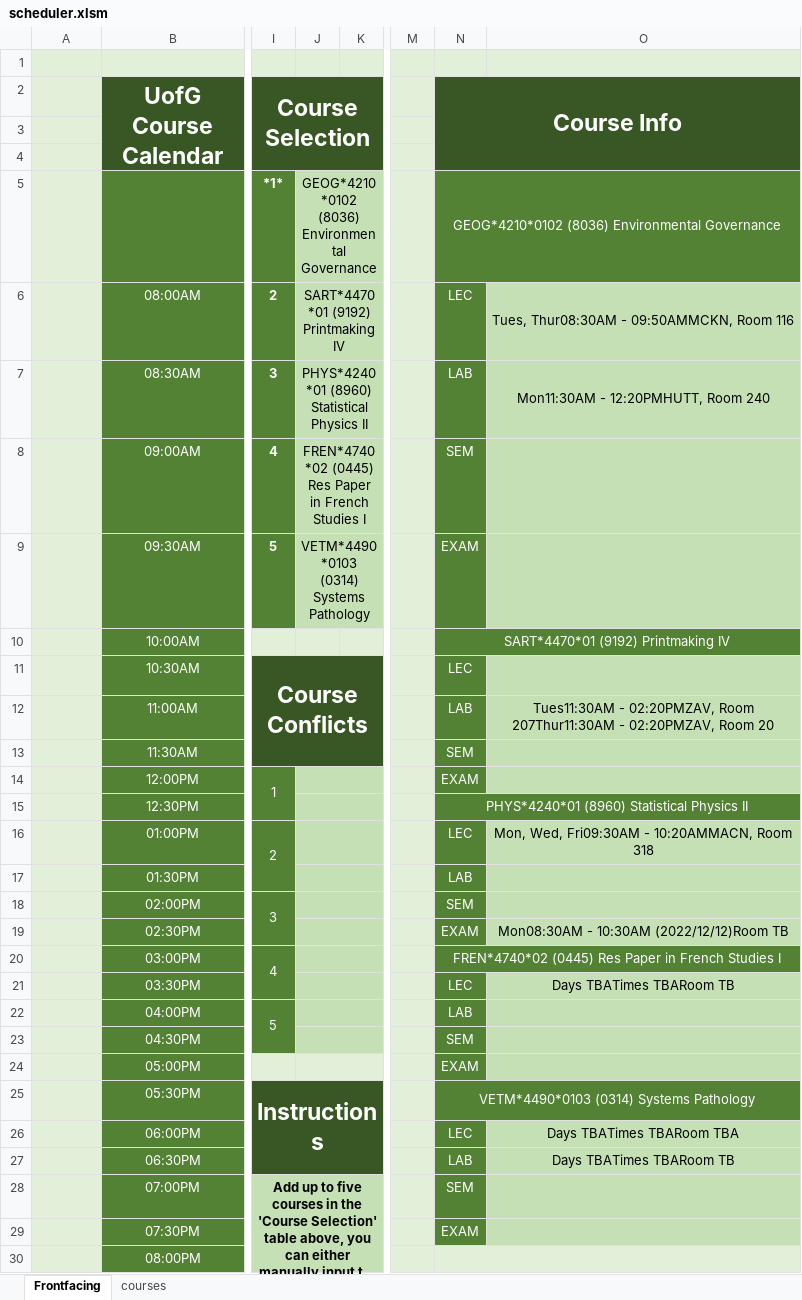
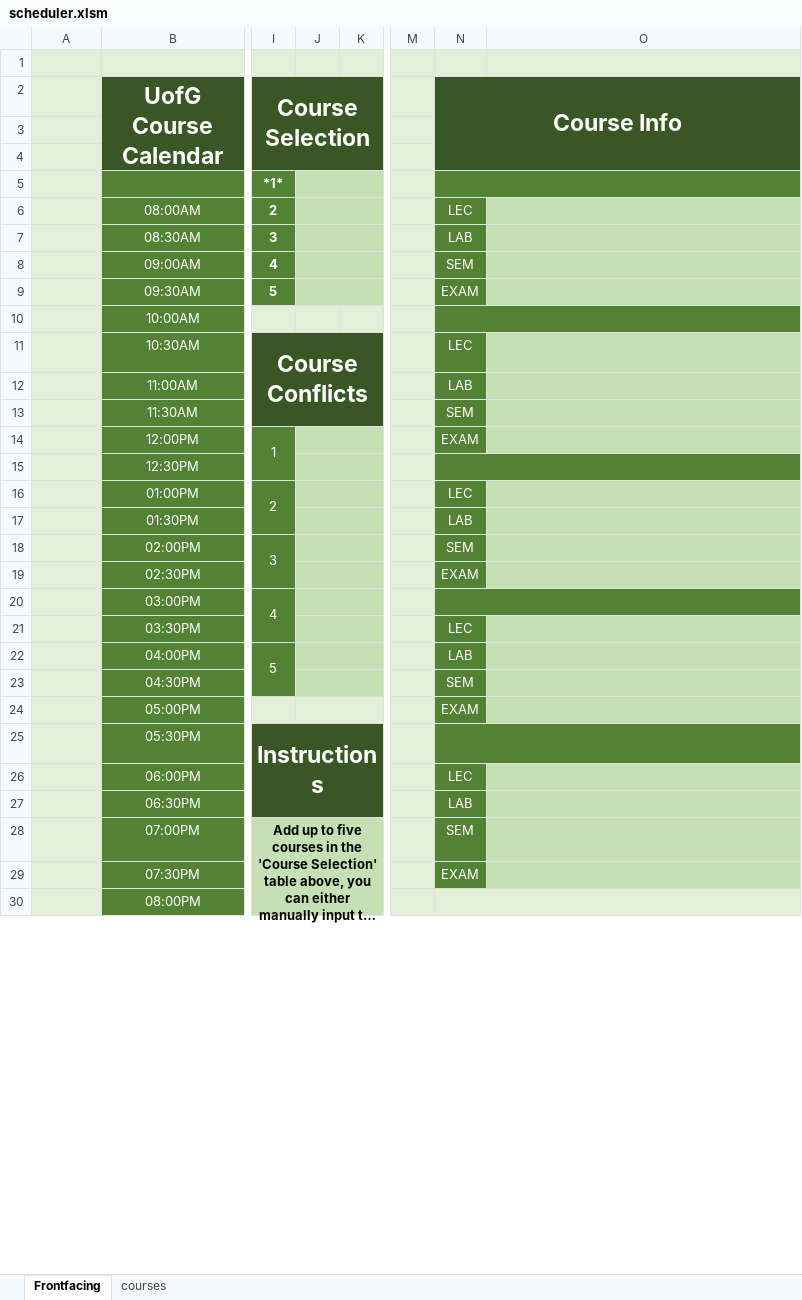
Before and after one commit to sbaluja/course-scheduler, an Excel workbook: scheduler.xlsm, sheet Frontfacing, drawn as a sheet; only a part is shown, gaps mark what is left out; long unchanged cells end in …; values as stored, in another font and other column widths than the file's, no borders; charts and pictures not drawn; the diff names each change by its address in the sheet, - before the commit and + after, or states it on an @@ line.

```diff
--- a/scheduler.xlsm (sheet Frontfacing)
+++ b/scheduler.xlsm (sheet Frontfacing)
-J5: GEOG*4210*0102 (8036) Environmental Governance
+J5: (empty)
-N5 (Course Info): GEOG*4210*0102 (8036) Environmental Governance
+N5 (Course Info): (empty)
-J6: SART*4470*01 (9192) Printmaking IV
+J6: (empty)
-O6: Tues, Thur08:30AM - 09:50AMMCKN, Room 116
+O6: (empty)
-J7: PHYS*4240*01 (8960) Statistical Physics II
+J7: (empty)
-O7: Mon11:30AM - 12:20PMHUTT, Room 240
+O7: (empty)
-J8: FREN*4740*02 (0445) Res Paper in French Studies I
+J8: (empty)
-J9: VETM*4490*0103 (0314) Systems Pathology
+J9: (empty)
-N10 (Course Info): SART*4470*01 (9192) Printmaking IV
+N10 (Course Info): (empty)
-O12: Tues11:30AM - 02:20PMZAV, Room 207Thur11:30AM - 02:20PMZAV, Room 20
+O12: (empty)
-N15 (Course Info): PHYS*4240*01 (8960) Statistical Physics II
+N15 (Course Info): (empty)
-O16: Mon, Wed, Fri09:30AM - 10:20AMMACN, Room 318
+O16: (empty)
-O19: Mon08:30AM - 10:30AM (2022/12/12)Room TB
+O19: (empty)
-N20 (Course Info): FREN*4740*02 (0445) Res Paper in French Studies I
+N20 (Course Info): (empty)
-O21: Days TBATimes TBARoom TB
+O21: (empty)
-N25 (Course Info): VETM*4490*0103 (0314) Systems Pathology
+N25 (Course Info): (empty)
-O26: Days TBATimes TBARoom TBA
+O26: (empty)
-O27: Days TBATimes TBARoom TB
+O27: (empty)
```
Also changed, not shown: sheet courses.
